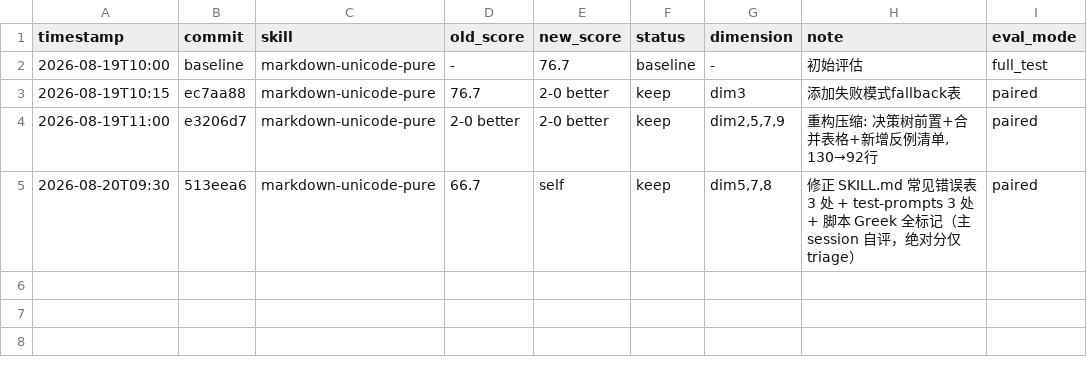
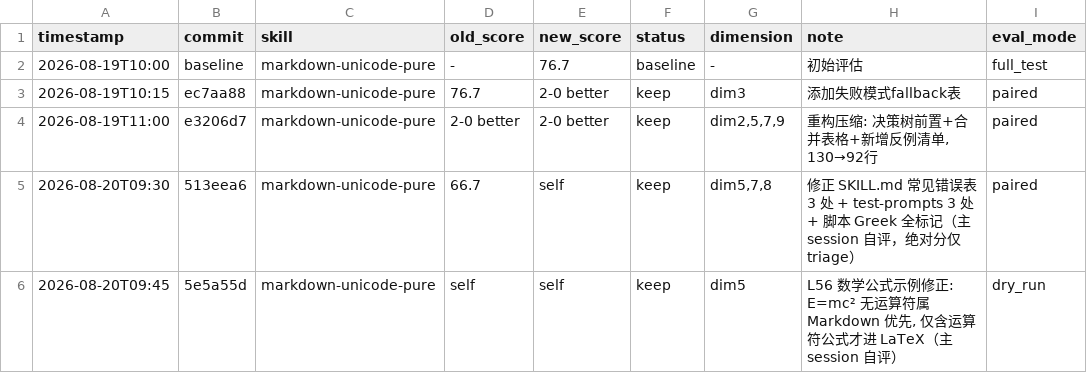
Before and after one commit to ctfysh/markdown-unicode-pure, a TSV file: results.tsv, drawn as a sheet.

Commit message:
chore: record L56 fix in results.tsv (dim5, dry_run self-eval)

```diff
--- a/results.tsv
+++ b/results.tsv
@@ -5 +5,2 @@ timestamp	commit	skill	old_score	new_score	status	dimension	note	eval_mode
 2026-08-20T09:30	513eea6	markdown-unicode-pure	66.7	self	keep	dim5,7,8	修正 SKILL.md 常见错误表 3 处 + test-prompts 3 处 + 脚本 Greek 全标记（主 session 自评，绝对分仅 triage）	paired
+2026-08-20T09:45	5e5a55d	markdown-unicode-pure	self	self	keep	dim5	L56 数学公式示例修正: E=mc² 无运算符属 Markdown 优先, 仅含运算符公式才进 LaTeX（主 session 自评）	dry_run
```
